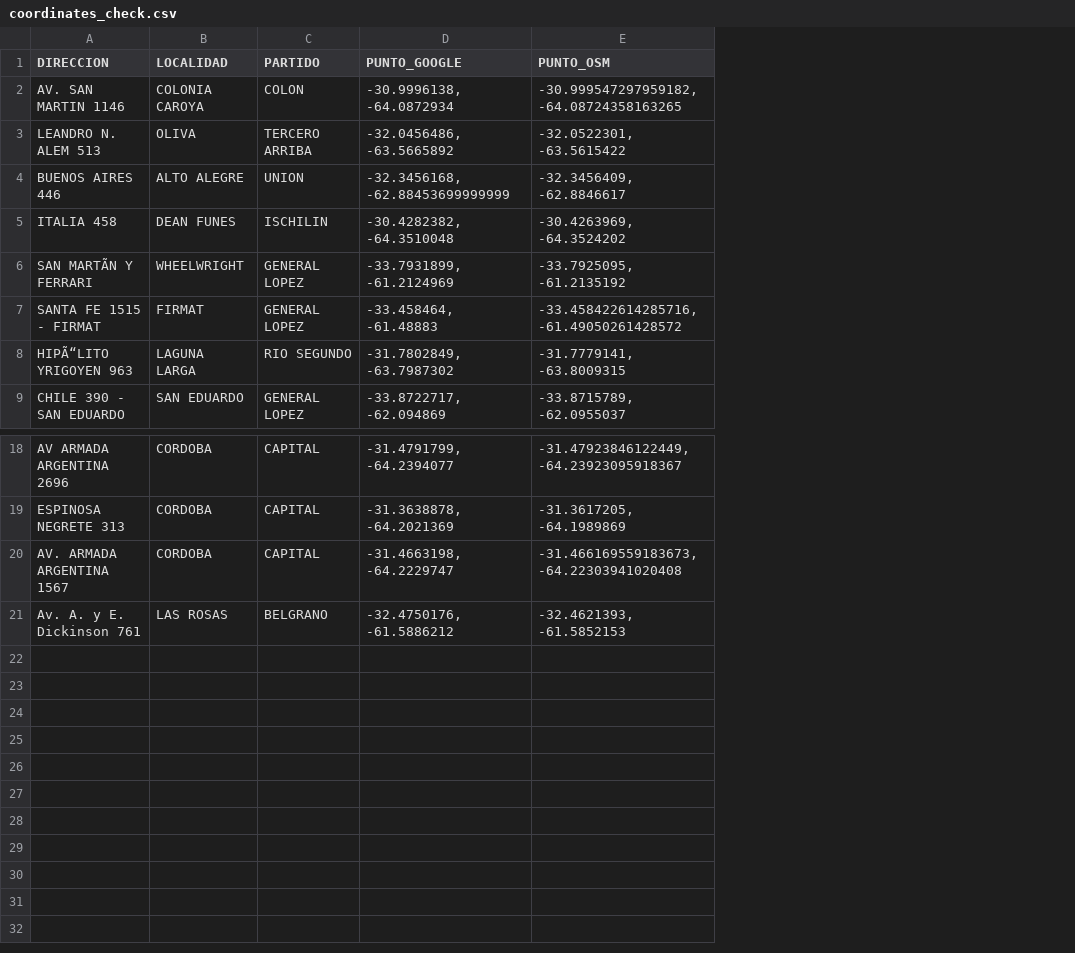
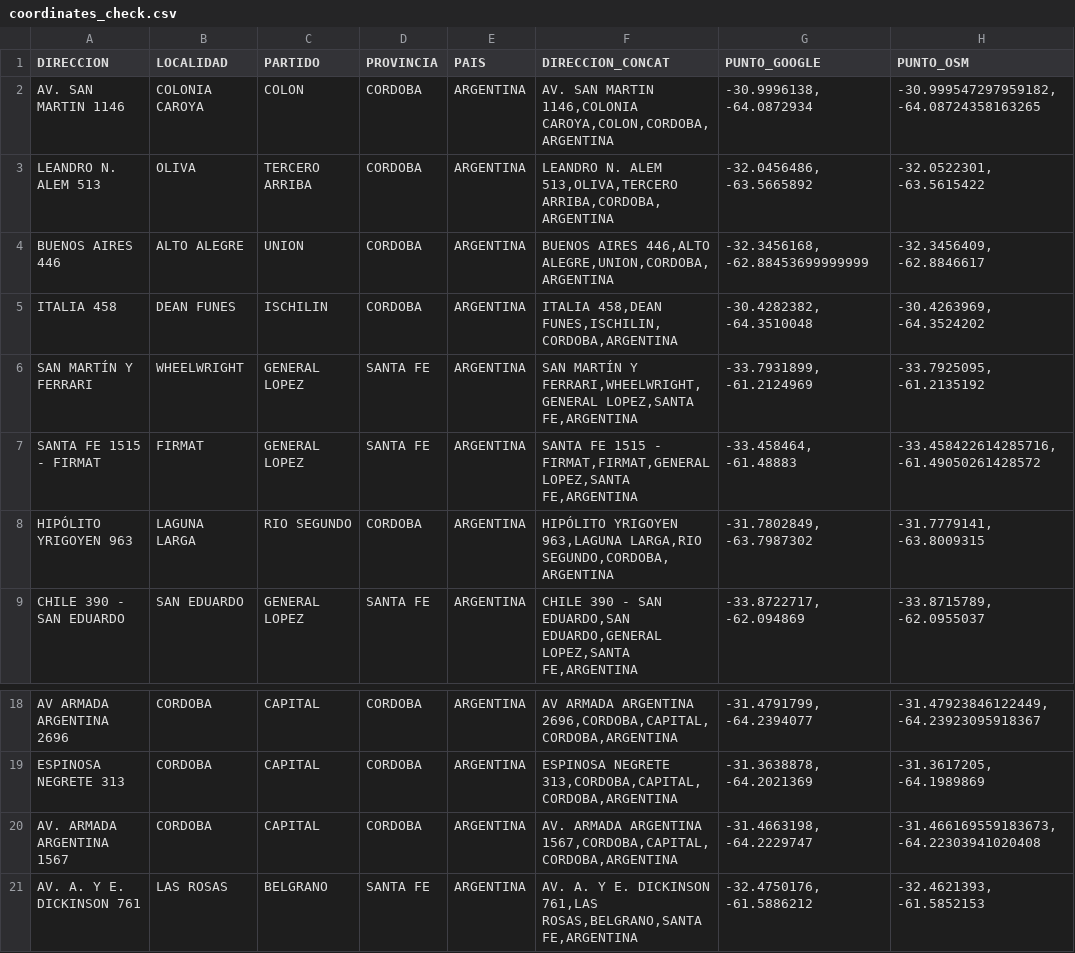
Before and after one commit to bernardo607/geocoding_project, a CSV file: coordinates_check.csv, drawn as a sheet; only a part is shown, gaps mark what is left out; the diff names each change by its address in the sheet, - before the commit and + after, or states it on an @@ line.

Commit message:
update file coordinates_check.csv

```diff
--- a/coordinates_check.csv
+++ b/coordinates_check.csv
+column D (PROVINCIA), rows 2-9: CORDOBA | CORDOBA | CORDOBA | CORDOBA | SANTA FE | SANTA FE | CORDOBA | SANTA FE; rows 18-21: CORDOBA | CORDOBA | CORDOBA | SANTA FE
+column E (PAIS), rows 2-9: all ARGENTINA; rows 18-21: all ARGENTINA
+column F (DIRECCION_CONCAT), rows 2-9: AV. SAN MARTIN 1146,COLONIA CAROYA,COLON,CORDOBA,ARGENTINA | LEANDRO N. ALEM 513,OLIVA,TERCERO ARRIBA,CORDOBA,ARGENTINA | BUENOS AIRES 446,ALTO ALEGRE,UNION,CORDOBA,ARGENTINA | ITALIA 458,DEAN FUNES,ISCHILIN,CORDOBA,ARGENTINA | SAN MARTÍN Y FERRARI,WHEELWRIGHT,GENERAL LOPEZ,SANTA FE,ARGENTINA | SANTA FE 1515 - FIRMAT,FIRMAT,GENERAL LOPEZ,SANTA FE,ARGENTINA | HIPÓLITO YRIGOYEN 963,LAGUNA LARGA,RIO SEGUNDO,CORDOBA,ARGENTINA | CHILE 390 - SAN EDUARDO,SAN EDUARDO,GENERAL LOPEZ,SANTA FE,ARGENTINA; rows 18-21: AV ARMADA ARGENTINA 2696,CORDOBA,CAPITAL,CORDOBA,ARGENTINA | ESPINOSA NEGRETE 313,CORDOBA,CAPITAL,CORDOBA,ARGENTINA | AV. ARMADA ARGENTINA 1567,CORDOBA,CAPITAL,CORDOBA,ARGENTINA | AV. A. Y E. DICKINSON 761,LAS ROSAS,BELGRANO,SANTA FE,ARGENTINA
-A6 (DIRECCION): SAN MARTÃN Y FERRARI
+A6 (DIRECCION): SAN MARTÍN Y FERRARI
-A8 (DIRECCION): HIPÃ“LITO YRIGOYEN 963
+A8 (DIRECCION): HIPÓLITO YRIGOYEN 963
-A21 (DIRECCION): Av. A. y E. Dickinson 761
+A21 (DIRECCION): AV. A. Y E. DICKINSON 761
```
